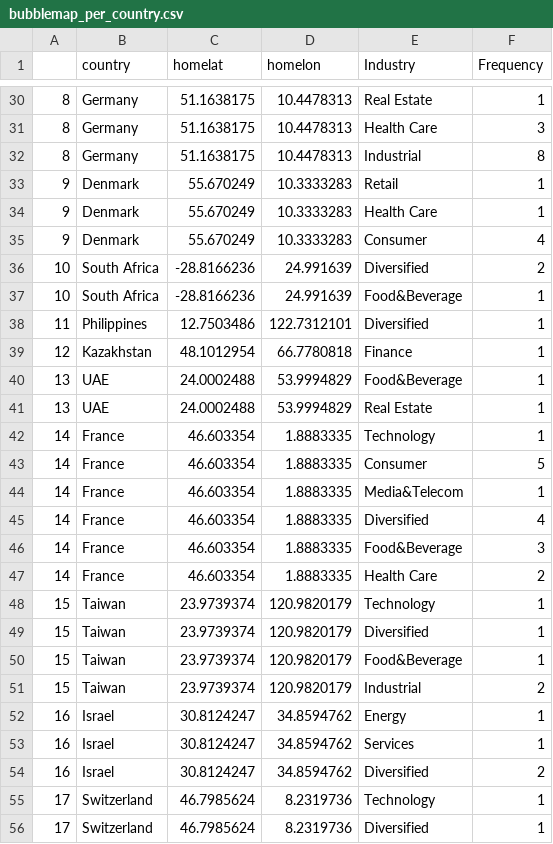
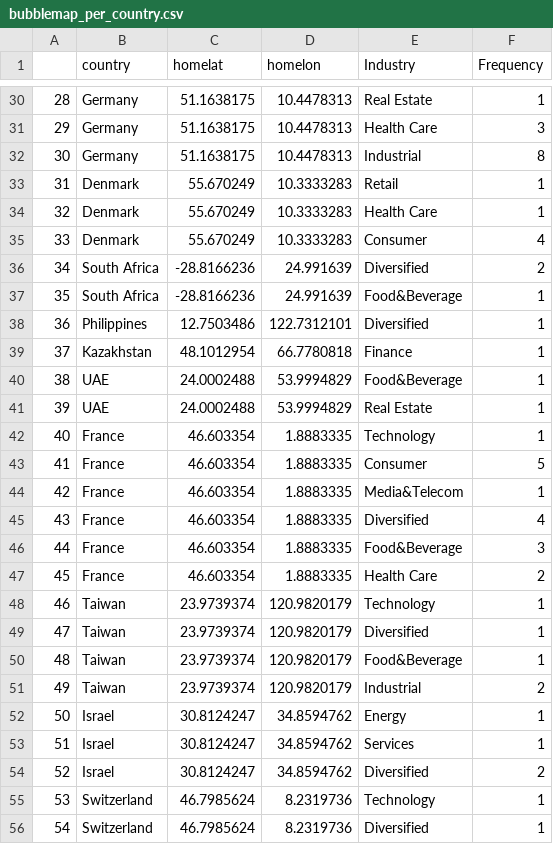
Before and after one commit to Akarshan-Jaiswal/datavisualizationandanalytics.github.io, a CSV file: Resources/CSV/ProcessedCSV/bubblemap_per_country.csv, drawn as a sheet; only a part is shown, gaps mark what is left out; the diff covers the shown part only.

```diff
--- a/Resources/CSV/ProcessedCSV/bubblemap_per_country.csv
+++ b/Resources/CSV/ProcessedCSV/bubblemap_per_country.csv
@@ -30,27 +30,27 @@
-8,Germany,51.1638175,10.4478313,Real Estate,1
-8,Germany,51.1638175,10.4478313,Health Care,3
-8,Germany,51.1638175,10.4478313,Industrial,8
-9,Denmark,55.670249,10.3333283,Retail,1
-9,Denmark,55.670249,10.3333283,Health Care,1
-9,Denmark,55.670249,10.3333283,Consumer,4
-10,South Africa,-28.8166236,24.991639,Diversified,2
-10,South Africa,-28.8166236,24.991639,Food&Beverage,1
-11,Philippines,12.7503486,122.7312101,Diversified,1
-12,Kazakhstan,48.1012954,66.7780818,Finance,1
-13,UAE,24.0002488,53.9994829,Food&Beverage,1
-13,UAE,24.0002488,53.9994829,Real Estate,1
-14,France,46.603354,1.8883335,Technology,1
-14,France,46.603354,1.8883335,Consumer,5
-14,France,46.603354,1.8883335,Media&Telecom,1
-14,France,46.603354,1.8883335,Diversified,4
-14,France,46.603354,1.8883335,Food&Beverage,3
-14,France,46.603354,1.8883335,Health Care,2
-15,Taiwan,23.9739374,120.9820179,Technology,1
-15,Taiwan,23.9739374,120.9820179,Diversified,1
-15,Taiwan,23.9739374,120.9820179,Food&Beverage,1
-15,Taiwan,23.9739374,120.9820179,Industrial,2
-16,Israel,30.8124247,34.8594762,Energy,1
-16,Israel,30.8124247,34.8594762,Services,1
-16,Israel,30.8124247,34.8594762,Diversified,2
-17,Switzerland,46.7985624,8.2319736,Technology,1
-17,Switzerland,46.7985624,8.2319736,Diversified,1
+28,Germany,51.1638175,10.4478313,Real Estate,1
+29,Germany,51.1638175,10.4478313,Health Care,3
+30,Germany,51.1638175,10.4478313,Industrial,8
+31,Denmark,55.670249,10.3333283,Retail,1
+32,Denmark,55.670249,10.3333283,Health Care,1
+33,Denmark,55.670249,10.3333283,Consumer,4
+34,South Africa,-28.8166236,24.991639,Diversified,2
+35,South Africa,-28.8166236,24.991639,Food&Beverage,1
+36,Philippines,12.7503486,122.7312101,Diversified,1
+37,Kazakhstan,48.1012954,66.7780818,Finance,1
+38,UAE,24.0002488,53.9994829,Food&Beverage,1
+39,UAE,24.0002488,53.9994829,Real Estate,1
+40,France,46.603354,1.8883335,Technology,1
+41,France,46.603354,1.8883335,Consumer,5
+42,France,46.603354,1.8883335,Media&Telecom,1
+43,France,46.603354,1.8883335,Diversified,4
+44,France,46.603354,1.8883335,Food&Beverage,3
+45,France,46.603354,1.8883335,Health Care,2
+46,Taiwan,23.9739374,120.9820179,Technology,1
+47,Taiwan,23.9739374,120.9820179,Diversified,1
+48,Taiwan,23.9739374,120.9820179,Food&Beverage,1
+49,Taiwan,23.9739374,120.9820179,Industrial,2
+50,Israel,30.8124247,34.8594762,Energy,1
+51,Israel,30.8124247,34.8594762,Services,1
+52,Israel,30.8124247,34.8594762,Diversified,2
+53,Switzerland,46.7985624,8.2319736,Technology,1
+54,Switzerland,46.7985624,8.2319736,Diversified,1
```
Also changed, not shown: 142 edited cells elsewhere in this file.
